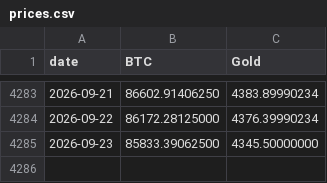
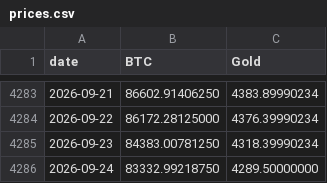
Before and after one commit to vcraignou/data, a CSV file: docs/prices.csv, drawn as a sheet; only a part is shown, gaps mark what is left out.

```diff
--- a/docs/prices.csv
+++ b/docs/prices.csv
@@ -4284,2 +4284,3 @@ date,BTC,Gold
 2026-09-22,86172.28125000,4376.39990234
-2026-09-23,85833.39062500,4345.50000000
+2026-09-23,84383.00781250,4318.39990234
+2026-09-24,83332.99218750,4289.50000000
```
Also changed, not shown: 1 other file.
